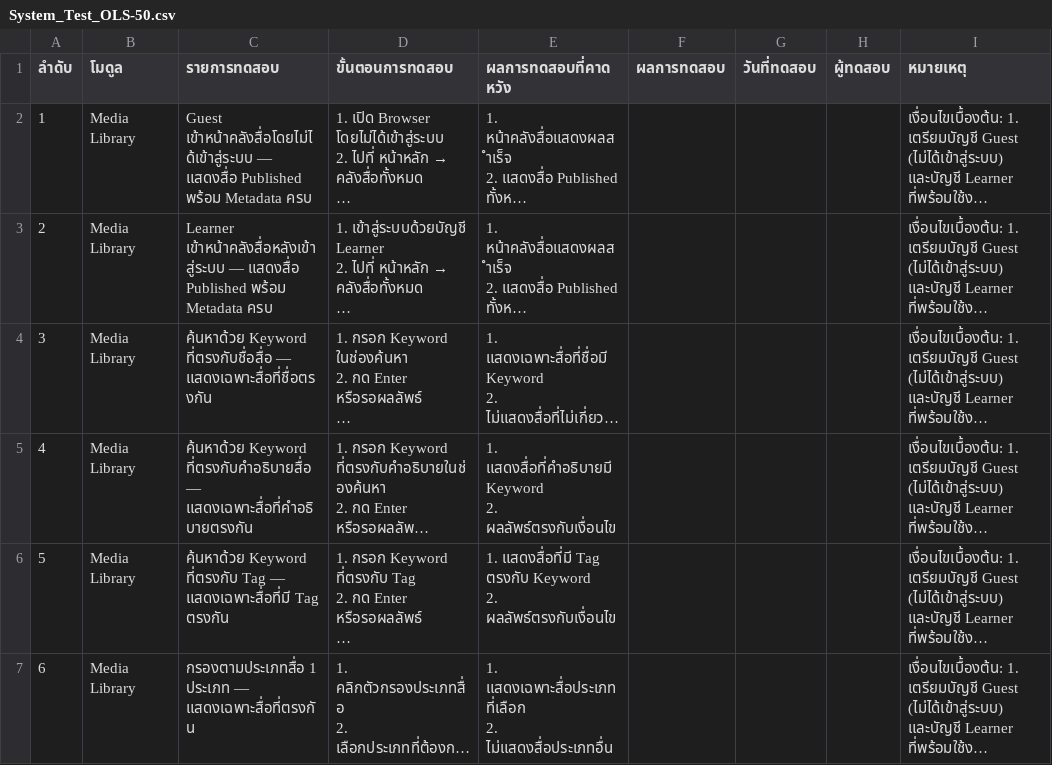
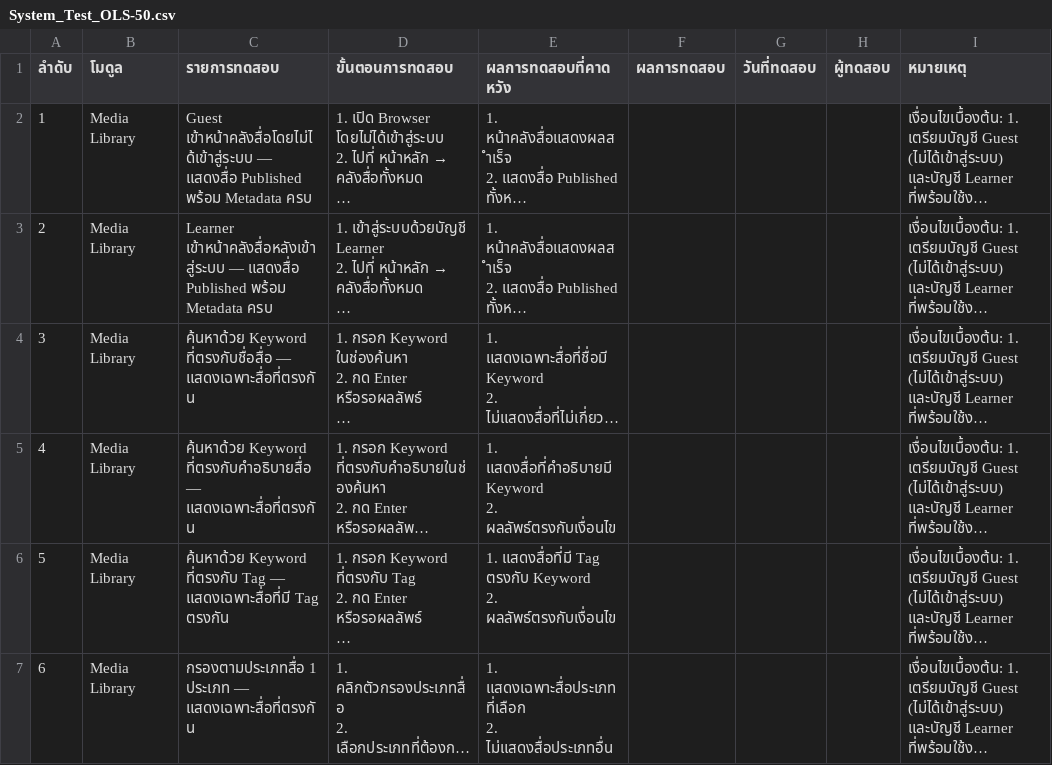
Before and after one commit to Thitic9203/ols-qa, a CSV file: references/System_Test_OLS-50.csv, drawn as a sheet; only a part is shown; long unchanged cells end in …; the diff names each change by its address in the sheet, - before the commit and + after, or states it on an @@ line.

```diff
--- a/references/System_Test_OLS-50.csv
+++ b/references/System_Test_OLS-50.csv
-C4 (รายการทดสอบ): …ที่ตรงกับชื่อสื่อ — แสดงเฉพาะสื่อที่ชื่อตรงกัน
+C4 (รายการทดสอบ): …ที่ตรงกับชื่อสื่อ — แสดงเฉพาะสื่อที่ตรงกัน
-C5 (รายการทดสอบ): …ที่ตรงกับคำอธิบายสื่อ — แสดงเฉพาะสื่อที่คำอธิบายตรงกัน
+C5 (รายการทดสอบ): …ที่ตรงกับคำอธิบายสื่อ — แสดงเฉพาะสื่อที่ตรงกัน
```
Also changed, not shown: references/Integration_Test_OLS-50.csv, 5 other files.
